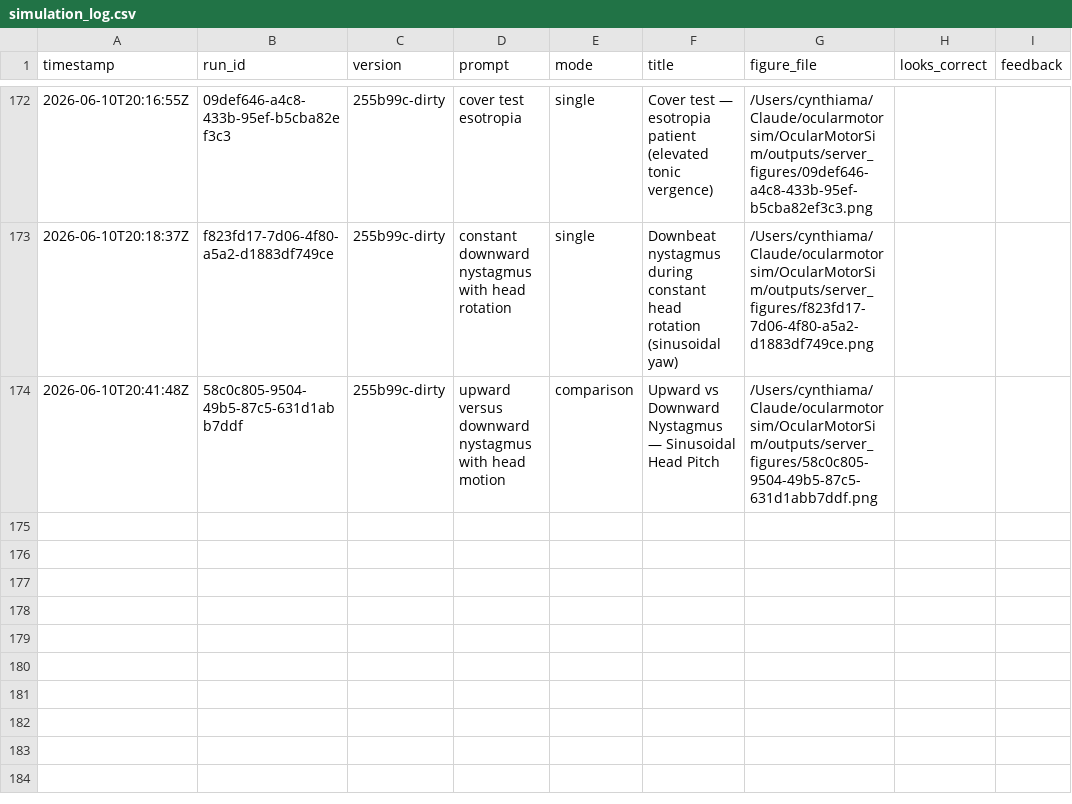
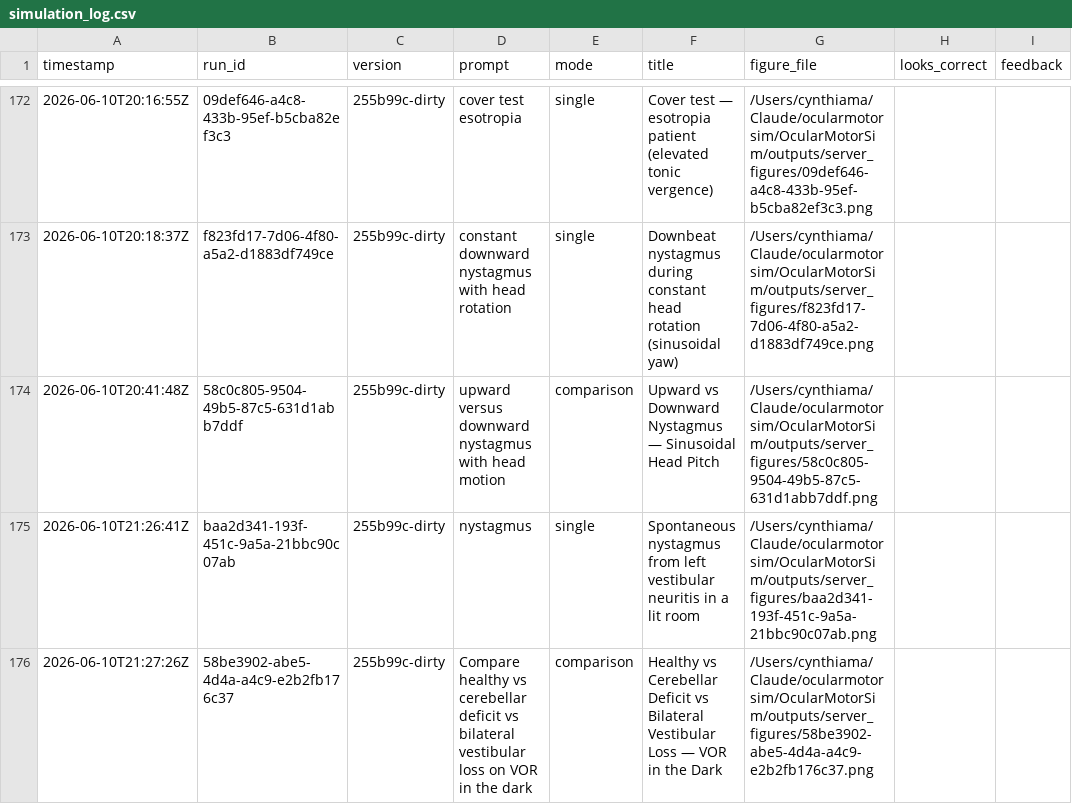
Before and after one commit to jotero/OcularMotorSim, a CSV file: outputs/simulation_log.csv, drawn as a sheet; only a part is shown, gaps mark what is left out; the diff names each change by its address in the sheet, - before the commit and + after, or states it on an @@ line.

```diff
--- a/outputs/simulation_log.csv
+++ b/outputs/simulation_log.csv
+row 175: 2026-06-10T21:26:41Z | baa2d341-193f-451c-9a5a-21bbc90c07ab | 255b99c-dirty | nystagmus | single | Spontaneous nystagmus from left vestibular neuritis in a lit room | /Users/cynthiama/Claude/ocularmotorsim/OcularMotorSim/outputs/server_figures/baa2d341-193f-451c-9a5a-21bbc90c07ab.png
+row 176: 2026-06-10T21:27:26Z | 58be3902-abe5-4d4a-a4c9-e2b2fb176c37 | 255b99c-dirty | Compare healthy vs cerebellar deficit vs bilateral vestibular loss on VOR in the dark | comparison | Healthy vs Cerebellar Deficit vs Bilateral Vestibular Loss — VOR in the Dark | /Users/cynthiama/Claude/ocularmotorsim/OcularMotorSim/outputs/server_figures/58be3902-abe5-4d4a-a4c9-e2b2fb176c37.png
```
Also changed, not shown: 3 other files.
